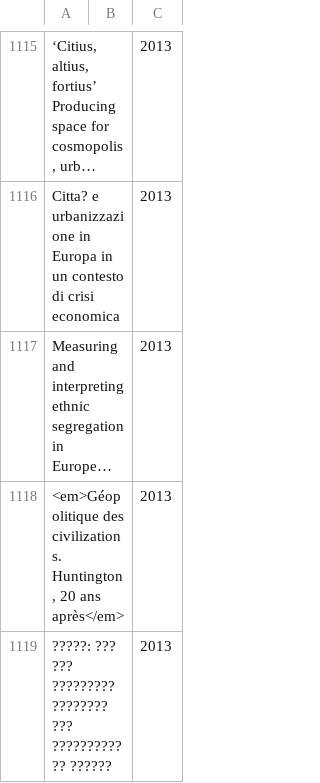
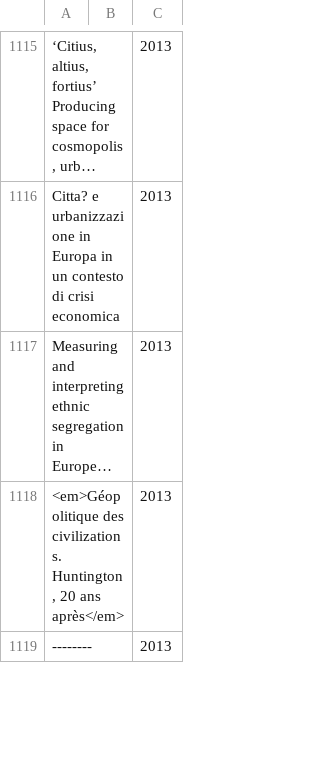
Before and after one commit to JusteRaimbault/AnalyseGeocites, a CSV file: Models/data/fulldata.csv, drawn as a sheet; only a part is shown, gaps mark what is left out; long unchanged cells end in …; the diff covers the shown part only; the diff names each change by its address in the sheet, - before the commit and + after, or states it on an @@ line.

```diff
--- a/Models/data/fulldata.csv
+++ b/Models/data/fulldata.csv
-A1119: ?????: ??? ??? ????????? ???????? ??? ???????????? ??????
+A1119: --------
```
Also changed, not shown: 7 edited cells elsewhere in this file, 15 other files.
